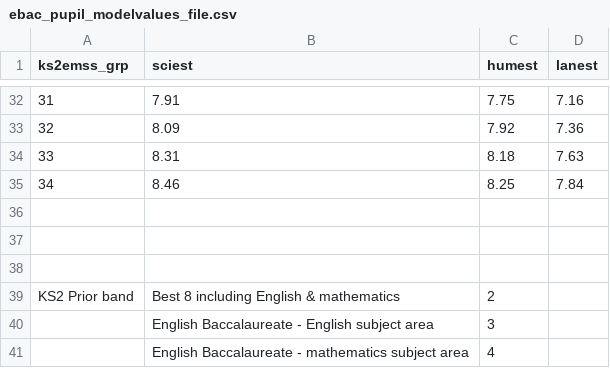
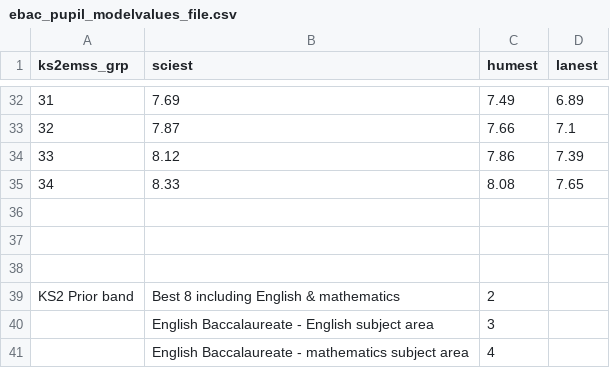
Before and after one commit to dfe-analytical-services/KS4-ready-reckoners, a CSV file: data/ebac_pupil_modelvalues_file.csv, drawn as a sheet; only a part is shown, gaps mark what is left out; the diff covers the shown part only.

```diff
--- a/data/ebac_pupil_modelvalues_file.csv
+++ b/data/ebac_pupil_modelvalues_file.csv
@@ -32,5 +32,5 @@
-31,7.91,7.75,7.16
-32,8.09,7.92,7.36
-33,8.31,8.18,7.63
-34,8.46,8.25,7.84
+31,7.69,7.49,6.89
+32,7.87,7.66,7.1
+33,8.12,7.86,7.39
+34,8.33,8.08,7.65
 ,,,
```
Also changed, not shown: 90 edited cells elsewhere in this file, data/ebac_att8_splits.csv, data/p8_att8_splits.csv, 6 other files.
